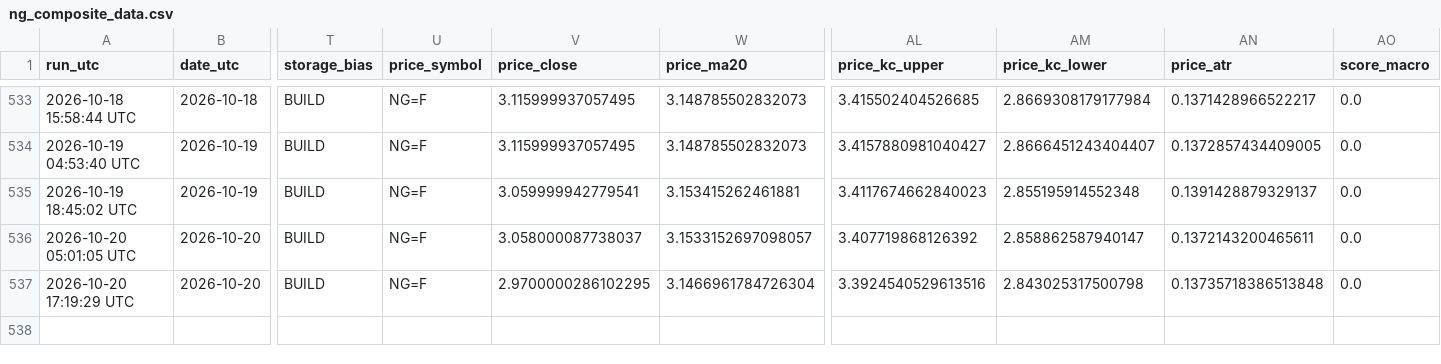
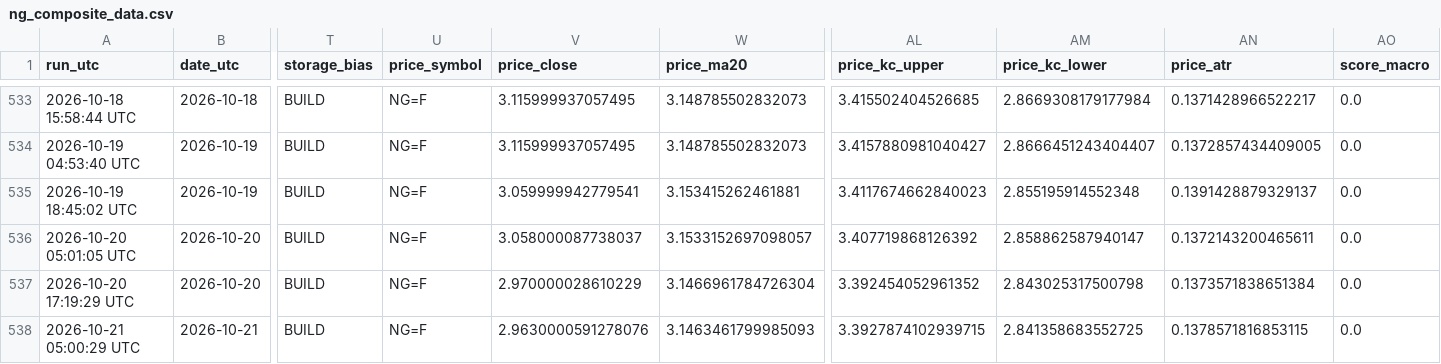
Before and after one commit to williehsu-design/ng-hdd, a CSV file: ng_composite_data.csv, drawn as a sheet; only a part is shown, gaps mark what is left out; rows hold the shown columns only; the diff names each change by its address in the sheet, - before the commit and + after, or states it on an @@ line.

```diff
--- a/ng_composite_data.csv
+++ b/ng_composite_data.csv
-V537 (price_close): 2.9700000286102295
+V537 (price_close): 2.970000028610229
-AL537 (price_kc_upper): 3.3924540529613516
+AL537 (price_kc_upper): 3.392454052961352
-AN537 (price_atr): 0.13735718386513848
+AN537 (price_atr): 0.1373571838651384
+row 538: 2026-10-21 05:00:29 UTC | 2026-10-21 | BUILD | NG=F | 2.9630000591278076 | 3.1463461799985093 | 3.3927874102939715 | 2.841358683552725 | 0.1378571816853115 | 0.0
```
Also changed, not shown: 1 other file.
